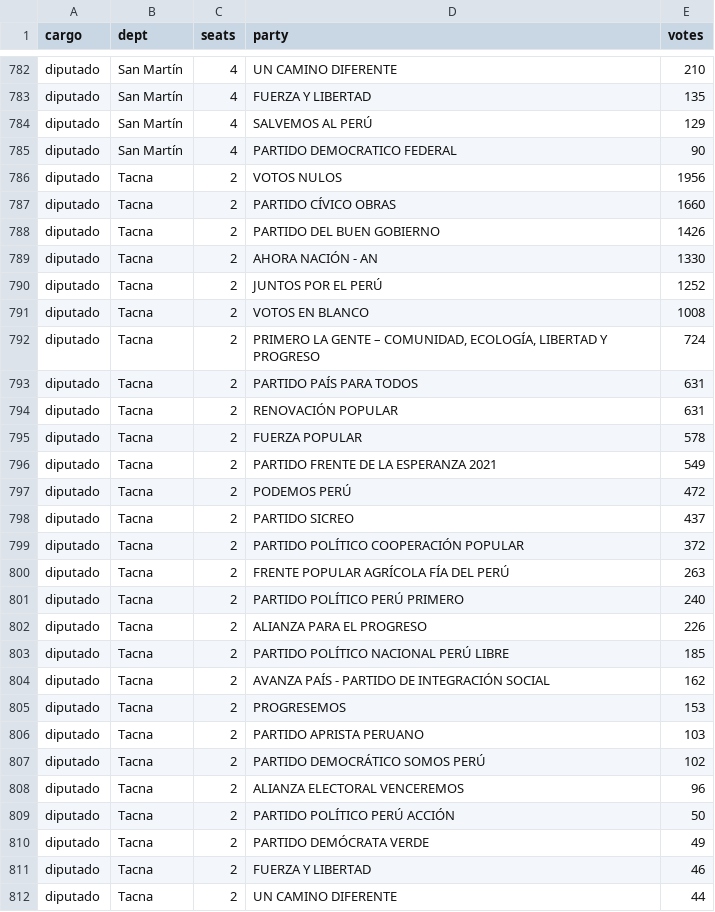
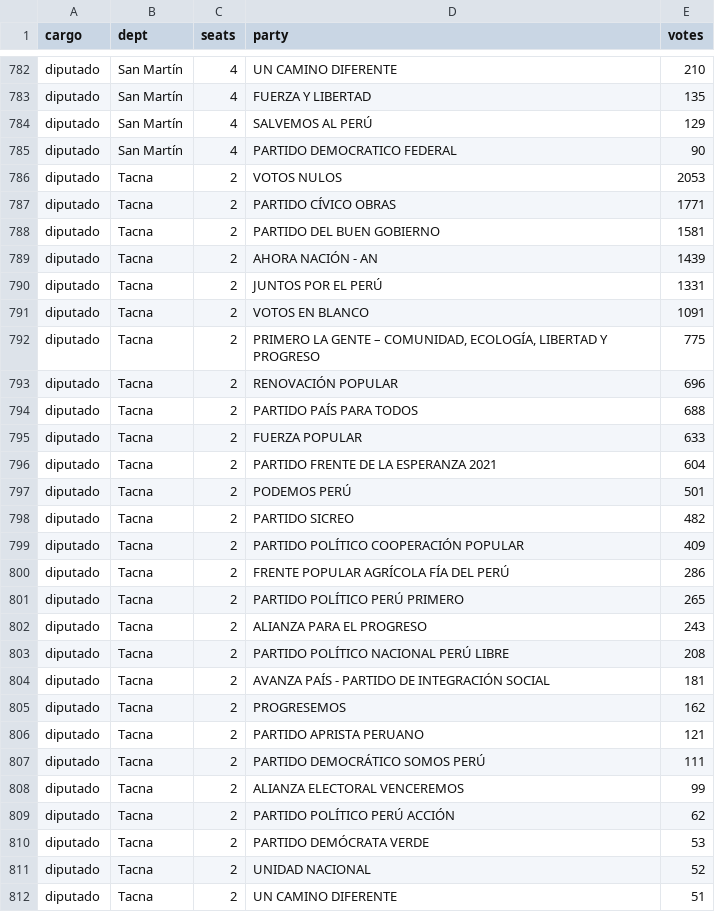
Before and after one commit to MathieuR04/elecciones-peru-2026, a CSV file: data/resultados.csv, drawn as a sheet; only a part is shown, gaps mark what is left out; the diff covers the shown part only.

```diff
--- a/data/resultados.csv
+++ b/data/resultados.csv
@@ -785,28 +785,28 @@ diputado,San Martín,4,SALVEMOS AL PERÚ,129
 diputado,San Martín,4,PARTIDO DEMOCRATICO FEDERAL,90
-diputado,Tacna,2,VOTOS NULOS,1956
-diputado,Tacna,2,PARTIDO CÍVICO OBRAS,1660
-diputado,Tacna,2,PARTIDO DEL BUEN GOBIERNO,1426
-diputado,Tacna,2,AHORA NACIÓN - AN,1330
-diputado,Tacna,2,JUNTOS POR EL PERÚ,1252
-diputado,Tacna,2,VOTOS EN BLANCO,1008
-diputado,Tacna,2,"PRIMERO LA GENTE – COMUNIDAD, ECOLOGÍA, LIBERTAD Y PROGRESO",724
-diputado,Tacna,2,PARTIDO PAÍS PARA TODOS,631
-diputado,Tacna,2,RENOVACIÓN POPULAR,631
-diputado,Tacna,2,FUERZA POPULAR,578
-diputado,Tacna,2,PARTIDO FRENTE DE LA ESPERANZA 2021,549
-diputado,Tacna,2,PODEMOS PERÚ,472
-diputado,Tacna,2,PARTIDO SICREO,437
-diputado,Tacna,2,PARTIDO POLÍTICO COOPERACIÓN POPULAR,372
-diputado,Tacna,2,FRENTE POPULAR AGRÍCOLA FÍA DEL PERÚ,263
-diputado,Tacna,2,PARTIDO POLÍTICO PERÚ PRIMERO,240
-diputado,Tacna,2,ALIANZA PARA EL PROGRESO,226
-diputado,Tacna,2,PARTIDO POLÍTICO NACIONAL PERÚ LIBRE,185
-diputado,Tacna,2,AVANZA PAÍS - PARTIDO DE INTEGRACIÓN SOCIAL,162
-diputado,Tacna,2,PROGRESEMOS,153
-diputado,Tacna,2,PARTIDO APRISTA PERUANO,103
-diputado,Tacna,2,PARTIDO DEMOCRÁTICO SOMOS PERÚ,102
-diputado,Tacna,2,ALIANZA ELECTORAL VENCEREMOS,96
-diputado,Tacna,2,PARTIDO POLÍTICO PERÚ ACCIÓN,50
-diputado,Tacna,2,PARTIDO DEMÓCRATA VERDE,49
-diputado,Tacna,2,FUERZA Y LIBERTAD,46
-diputado,Tacna,2,UN CAMINO DIFERENTE,44
+diputado,Tacna,2,VOTOS NULOS,2053
+diputado,Tacna,2,PARTIDO CÍVICO OBRAS,1771
+diputado,Tacna,2,PARTIDO DEL BUEN GOBIERNO,1581
+diputado,Tacna,2,AHORA NACIÓN - AN,1439
+diputado,Tacna,2,JUNTOS POR EL PERÚ,1331
+diputado,Tacna,2,VOTOS EN BLANCO,1091
+diputado,Tacna,2,"PRIMERO LA GENTE – COMUNIDAD, ECOLOGÍA, LIBERTAD Y PROGRESO",775
+diputado,Tacna,2,RENOVACIÓN POPULAR,696
+diputado,Tacna,2,PARTIDO PAÍS PARA TODOS,688
+diputado,Tacna,2,FUERZA POPULAR,633
+diputado,Tacna,2,PARTIDO FRENTE DE LA ESPERANZA 2021,604
+diputado,Tacna,2,PODEMOS PERÚ,501
+diputado,Tacna,2,PARTIDO SICREO,482
+diputado,Tacna,2,PARTIDO POLÍTICO COOPERACIÓN POPULAR,409
+diputado,Tacna,2,FRENTE POPULAR AGRÍCOLA FÍA DEL PERÚ,286
+diputado,Tacna,2,PARTIDO POLÍTICO PERÚ PRIMERO,265
+diputado,Tacna,2,ALIANZA PARA EL PROGRESO,243
+diputado,Tacna,2,PARTIDO POLÍTICO NACIONAL PERÚ LIBRE,208
+diputado,Tacna,2,AVANZA PAÍS - PARTIDO DE INTEGRACIÓN SOCIAL,181
+diputado,Tacna,2,PROGRESEMOS,162
+diputado,Tacna,2,PARTIDO APRISTA PERUANO,121
+diputado,Tacna,2,PARTIDO DEMOCRÁTICO SOMOS PERÚ,111
+diputado,Tacna,2,ALIANZA ELECTORAL VENCEREMOS,99
+diputado,Tacna,2,PARTIDO POLÍTICO PERÚ ACCIÓN,62
+diputado,Tacna,2,PARTIDO DEMÓCRATA VERDE,53
+diputado,Tacna,2,UNIDAD NACIONAL,52
+diputado,Tacna,2,UN CAMINO DIFERENTE,51
```
Also changed, not shown: 1 added row, 1 removed row and 140 edited cells elsewhere in this file, 2 other files.
